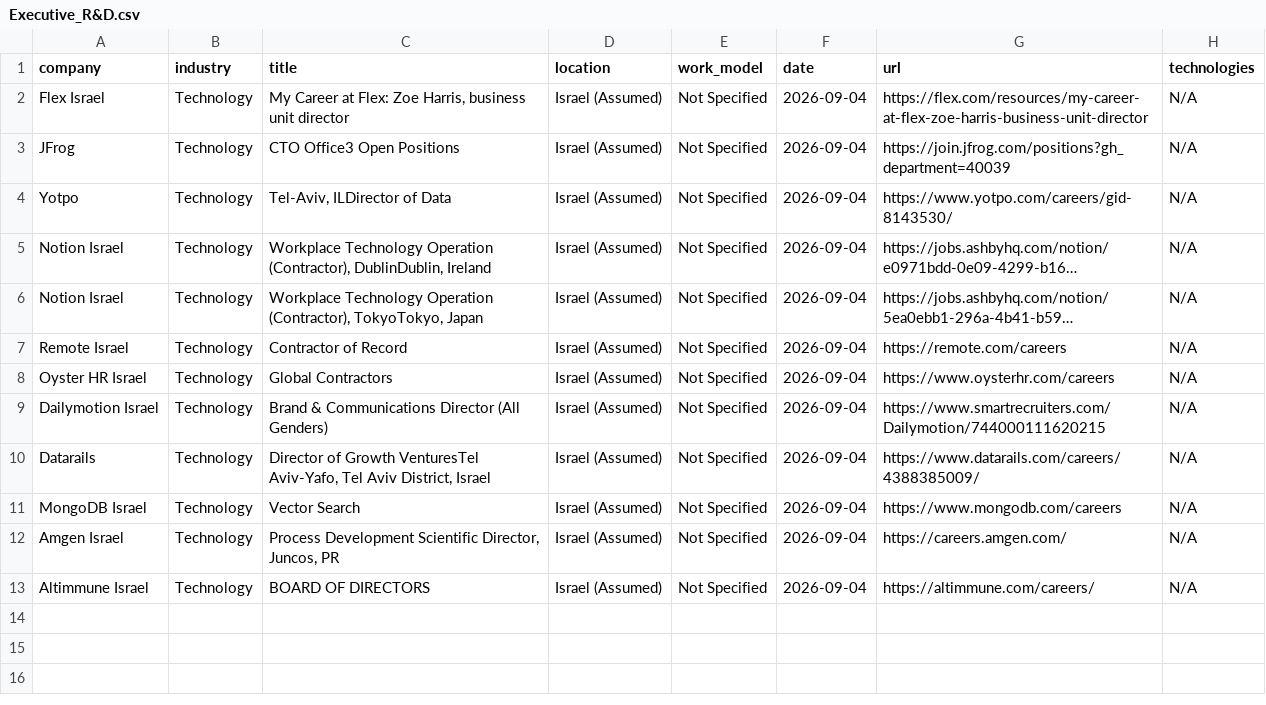
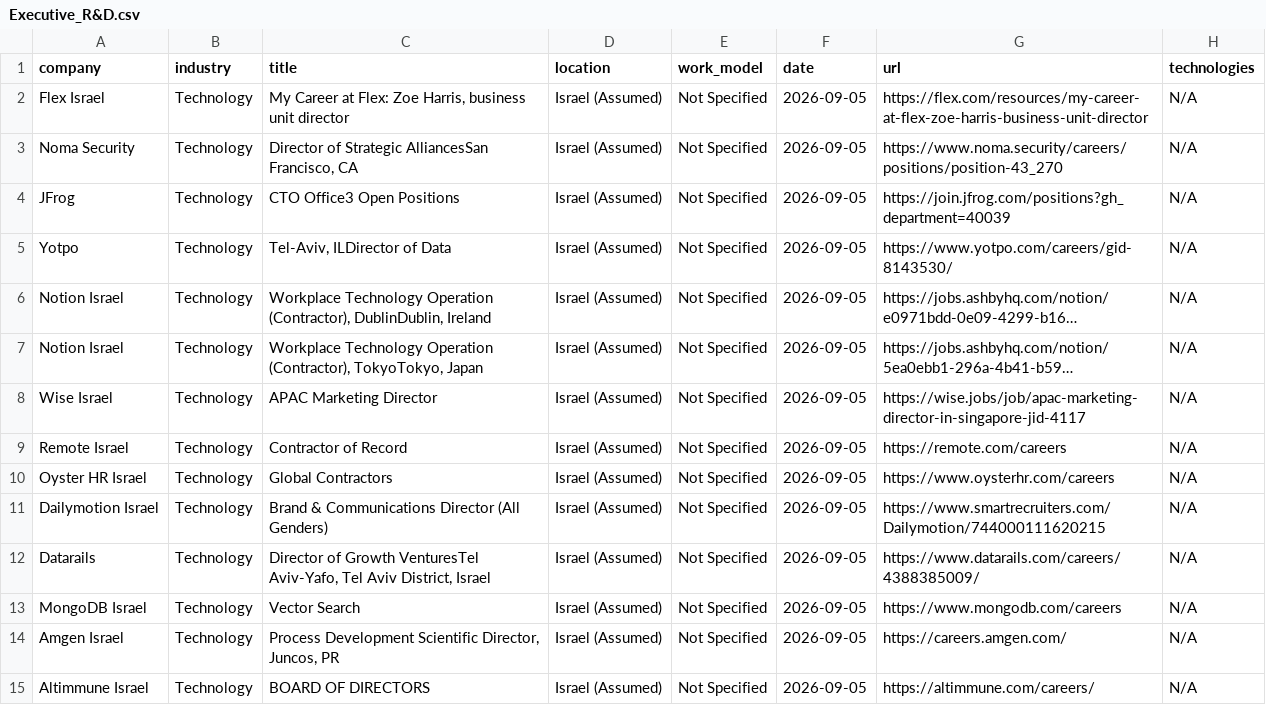
Before and after one commit to SKleeblatt/Kleeblatt-job-board, a CSV file: jobs/Executive_R&D.csv, drawn as a sheet; long unchanged cells end in …; addresses are those after the commit; the diff names each change by its address in the sheet, - before the commit and + after, or states it on an @@ line.

```diff
--- a/jobs/Executive_R&D.csv
+++ b/jobs/Executive_R&D.csv
-F2 (date): 2026-09-04
+F2 (date): 2026-09-05
+row 3: Noma Security | Technology | Director of Strategic AlliancesSan Francisco, CA | Israel (Assumed) | Not Specified | 2026-09-05 | https://www.noma.security/careers/positions/position-43_270 | N/A
-F4:F7 (date): 2026-09-04
+F4:F7 (date): 2026-09-05
+row 8: Wise Israel | Technology | APAC Marketing Director | Israel (Assumed) | Not Specified | 2026-09-05 | https://wise.jobs/job/apac-marketing-director-in-singapore-jid-4117 | N/A
-F9:F15 (date): 2026-09-04
+F9:F15 (date): 2026-09-05
```
Also changed, not shown: jobs/marketing.csv, jobs/other.csv, 17 other files.
